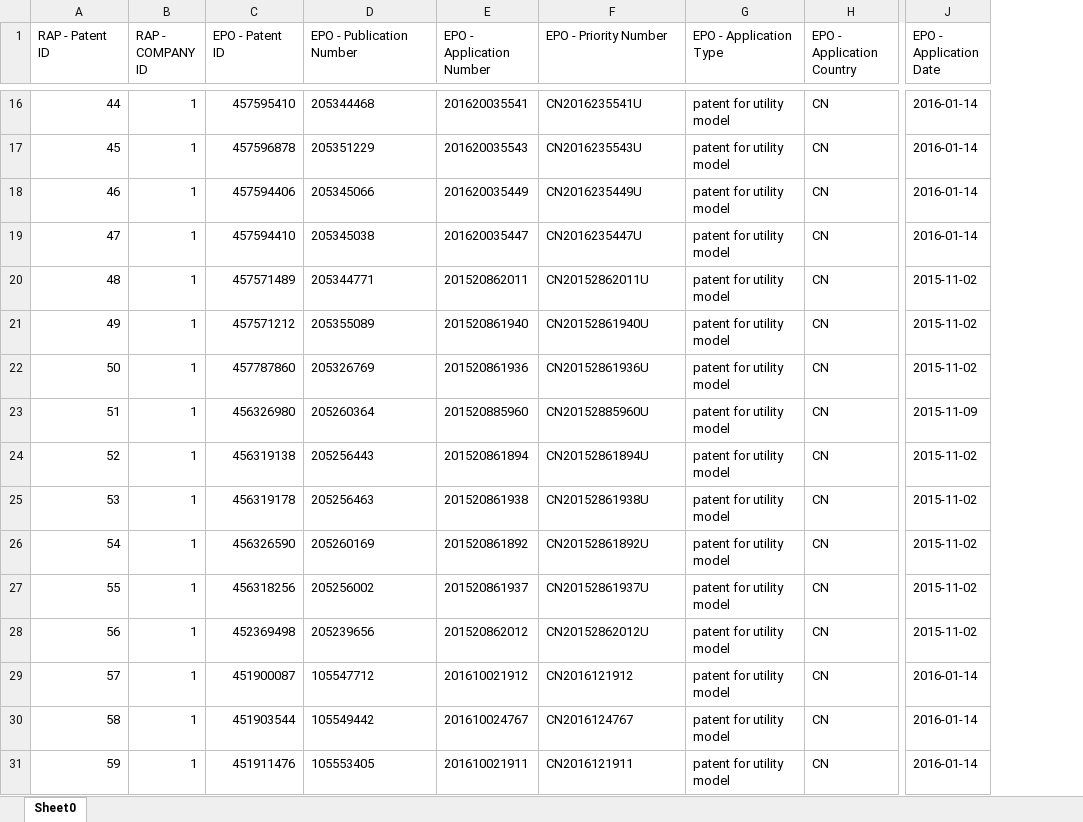
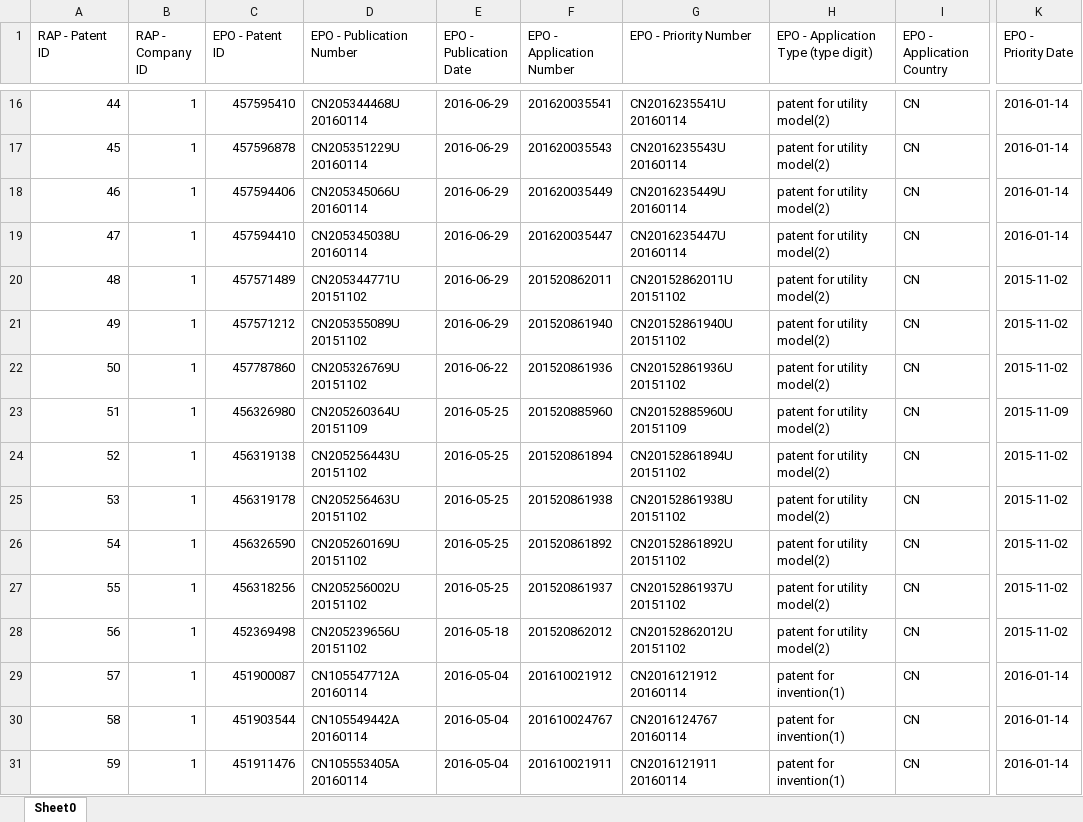
Before and after one commit to zxg618/CitationSearch, an Excel workbook: patents.xlsx, sheet Sheet0, drawn as a sheet; only a part is shown, gaps mark what is left out; values as stored, in another font and other column widths than the file's, no borders; removed rows and columns are numbered as before the commit, all else as after; the diff covers the shown part only; the diff names each change by its address in the sheet, - before the commit and + after, or states it on an @@ line.

Commit message:
add full pub numbers and pub date

```diff
--- a/patents.xlsx (sheet Sheet0)
+++ b/patents.xlsx (sheet Sheet0)
+column E (EPO - Publication Date), rows 16-31: 2016-06-29 | 2016-06-29 | 2016-06-29 | 2016-06-29 | 2016-06-29 | 2016-06-29 | 2016-06-22 | 2016-05-25 | 2016-05-25 | 2016-05-25 | 2016-05-25 | 2016-05-25 | 2016-05-18 | 2016-05-04 | 2016-05-04 | 2016-05-04
-column G (EPO - Application Type), rows 16-31: all patent for utility model
+column H, row 1: EPO - Application Type (type digit); rows 16-31: patent for utility model(2) | patent for utility model(2) | patent for utility model(2) | patent for utility model(2) | patent for utility model(2) | patent for utility model(2) | patent for utility model(2) | patent for utility model(2) | patent for utility model(2) | patent for utility model(2) | patent for utility model(2) | patent for utility model(2) | patent for utility model(2) | patent for invention(1) | patent for invention(1) | patent for invention(1)
-B1: RAP - COMPANY ID
+B1: RAP - Company ID
-K1: EPO - Application Date
+K1: EPO - Priority Date
-D16 (EPO - Publication Number): 205344468
+D16 (EPO - Publication Number): CN205344468U 20160114
-G16 (EPO - Priority Number): CN2016235541U
+G16 (EPO - Priority Number): CN2016235541U 20160114
-D17 (EPO - Publication Number): 205351229
+D17 (EPO - Publication Number): CN205351229U 20160114
-G17 (EPO - Priority Number): CN2016235543U
+G17 (EPO - Priority Number): CN2016235543U 20160114
-D18 (EPO - Publication Number): 205345066
+D18 (EPO - Publication Number): CN205345066U 20160114
-G18 (EPO - Priority Number): CN2016235449U
+G18 (EPO - Priority Number): CN2016235449U 20160114
-D19 (EPO - Publication Number): 205345038
+D19 (EPO - Publication Number): CN205345038U 20160114
-G19 (EPO - Priority Number): CN2016235447U
+G19 (EPO - Priority Number): CN2016235447U 20160114
-D20 (EPO - Publication Number): 205344771
+D20 (EPO - Publication Number): CN205344771U 20151102
-G20 (EPO - Priority Number): CN20152862011U
+G20 (EPO - Priority Number): CN20152862011U 20151102
-D21 (EPO - Publication Number): 205355089
+D21 (EPO - Publication Number): CN205355089U 20151102
-G21 (EPO - Priority Number): CN20152861940U
+G21 (EPO - Priority Number): CN20152861940U 20151102
-D22 (EPO - Publication Number): 205326769
+D22 (EPO - Publication Number): CN205326769U 20151102
-G22 (EPO - Priority Number): CN20152861936U
+G22 (EPO - Priority Number): CN20152861936U 20151102
-D23 (EPO - Publication Number): 205260364
+D23 (EPO - Publication Number): CN205260364U 20151109
-G23 (EPO - Priority Number): CN20152885960U
+G23 (EPO - Priority Number): CN20152885960U 20151109
-D24 (EPO - Publication Number): 205256443
+D24 (EPO - Publication Number): CN205256443U 20151102
-G24 (EPO - Priority Number): CN20152861894U
+G24 (EPO - Priority Number): CN20152861894U 20151102
-D25 (EPO - Publication Number): 205256463
+D25 (EPO - Publication Number): CN205256463U 20151102
-G25 (EPO - Priority Number): CN20152861938U
+G25 (EPO - Priority Number): CN20152861938U 20151102
-D26 (EPO - Publication Number): 205260169
+D26 (EPO - Publication Number): CN205260169U 20151102
-G26 (EPO - Priority Number): CN20152861892U
+G26 (EPO - Priority Number): CN20152861892U 20151102
-D27 (EPO - Publication Number): 205256002
+D27 (EPO - Publication Number): CN205256002U 20151102
-G27 (EPO - Priority Number): CN20152861937U
+G27 (EPO - Priority Number): CN20152861937U 20151102
-D28 (EPO - Publication Number): 205239656
+D28 (EPO - Publication Number): CN205239656U 20151102
-G28 (EPO - Priority Number): CN20152862012U
+G28 (EPO - Priority Number): CN20152862012U 20151102
-D29 (EPO - Publication Number): 105547712
+D29 (EPO - Publication Number): CN105547712A 20160114
-G29 (EPO - Priority Number): CN2016121912
+G29 (EPO - Priority Number): CN2016121912 20160114
-D30 (EPO - Publication Number): 105549442
+D30 (EPO - Publication Number): CN105549442A 20160114
-G30 (EPO - Priority Number): CN2016124767
+G30 (EPO - Priority Number): CN2016124767 20160114
-D31 (EPO - Publication Number): 105553405
+D31 (EPO - Publication Number): CN105553405A 20160114
-G31 (EPO - Priority Number): CN2016121911
+G31 (EPO - Priority Number): CN2016121911 20160114
```
Also changed, not shown: 566 edited cells elsewhere in this sheet, citations.xlsx, companies.xlsx, 15 other files.
